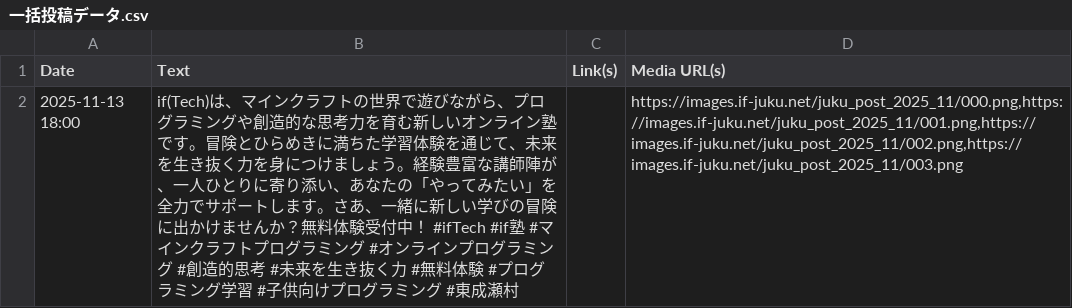
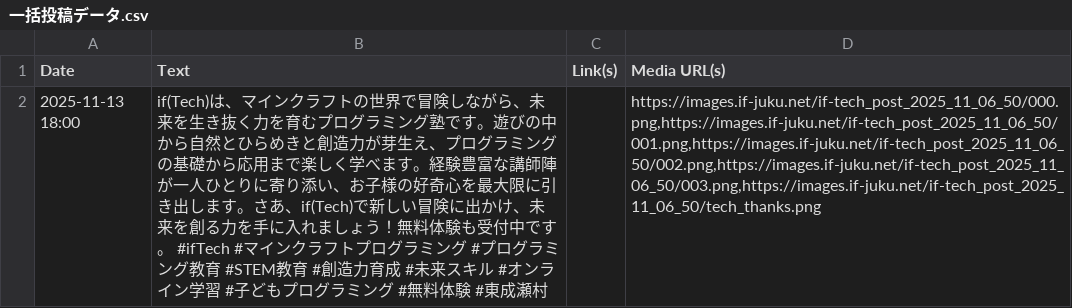
Before and after one commit to Getabako/if-tech, a CSV file: WorkFlow_origin/output/一括投稿データ.csv, drawn as a sheet; the diff names each change by its address in the sheet, - before the commit and + after, or states it on an @@ line.

```diff
--- a/WorkFlow_origin/output/一括投稿データ.csv
+++ b/WorkFlow_origin/output/一括投稿データ.csv
-B2 (Text): …の世界で遊びながら、プログラミングや創造的な思考力を育む新しいオンライン塾です。冒険とひらめきに満ちた学習体験を通じて、未来を生き抜く力を身につけましょう。経験豊富な講師陣が、一人ひとりに寄り添い、あなたの「やってみたい」を全力でサポートします。さあ、一緒に新しい学びの冒険に出かけませんか？無料体験受付中！ #ifTech #if塾 #マインクラフトプログラミング #オンラインプログラミング #創造的思考 #未来を生き抜く力 #無料体験 #プログラミング学習 #子供向けプログラミング #東成…
+B2 (Text): …の世界で冒険しながら、未来を生き抜く力を育むプログラミング塾です。遊びの中から自然とひらめきと創造力が芽生え、プログラミングの基礎から応用まで楽しく学べます。経験豊富な講師陣が一人ひとりに寄り添い、お子様の好奇心を最大限に引き出します。さあ、if(Tech)で新しい冒険に出かけ、未来を創る力を手に入れましょう！無料体験も受付中です。 #ifTech #マインクラフトプログラミング #プログラミング教育 #STEM教育 #創造力育成 #未来スキル #オンライン学習 #子どもプログラミング #無料体験 #東成…
-D2 (Media URL(s)): https://images.if-juku.net/juku_post_2025_11/000.png,https://images.if-juku.net/juku_post_2025_11/001.png,https://images.if-juku.net/juku_post_2025_11/002.png,https://images.if-juku.net/juku_post_2025_11/003.png
+D2 (Media URL(s)): https://images.if-juku.net/if-tech_post_2025_11_06_50/000.png,https://images.if-juku.net/if-tech_post_2025_11_06_50/001.png,https://images.if-juku.net/if-tech_post_2025_11_06_50/002.png,https://images.if-juku.net/if-tech_post_2025_11_06_50/003.png,https://images.if-juku.net/if-tech_post_2025_11_06_50/tech_thanks.png
```
Also changed, not shown: WorkFlow_origin/output/calendar.csv, 8 other files.
